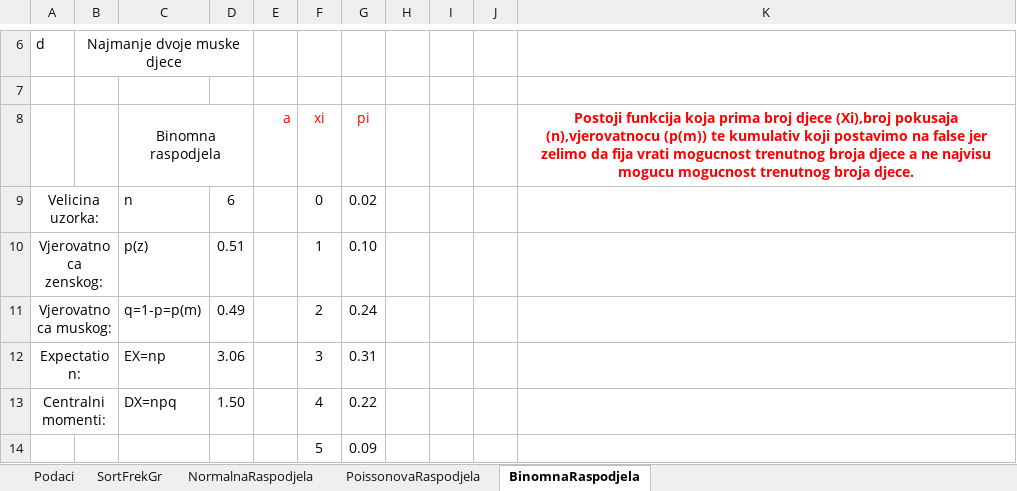
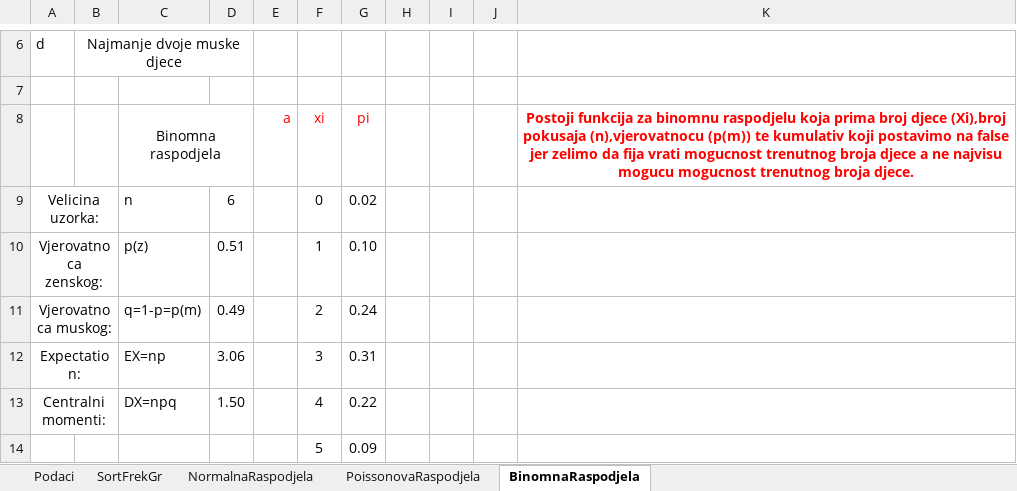
Before and after one commit to Infinity-Vault/Primijenjena-statistika, an Excel workbook: Vjezbe/PS_Predavanja_Vjezbe_7.xlsx, sheet BinomnaRaspodjela, drawn as a sheet; only a part is shown, gaps mark what is left out; values as stored, in another font and other column widths than the file's, no borders; charts and pictures not drawn; the diff names each change by its address in the sheet, - before the commit and + after, or states it on an @@ line.

Commit message:
refactor binomna raspodjela

```diff
--- a/Vjezbe/PS_Predavanja_Vjezbe_7.xlsx (sheet BinomnaRaspodjela)
+++ b/Vjezbe/PS_Predavanja_Vjezbe_7.xlsx (sheet BinomnaRaspodjela)
-K8: Postoji funkcija koja prima…
+K8: Postoji funkcija za binomnu raspodjelu koja prima…
```
